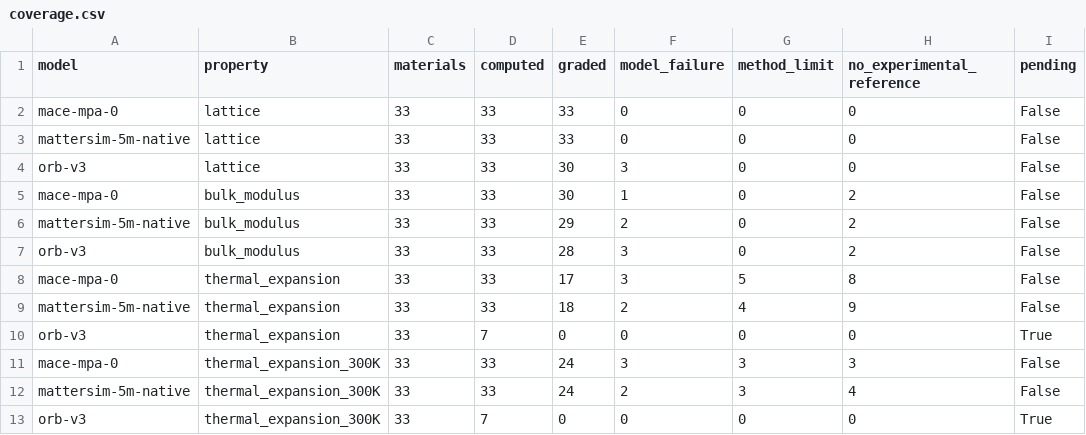
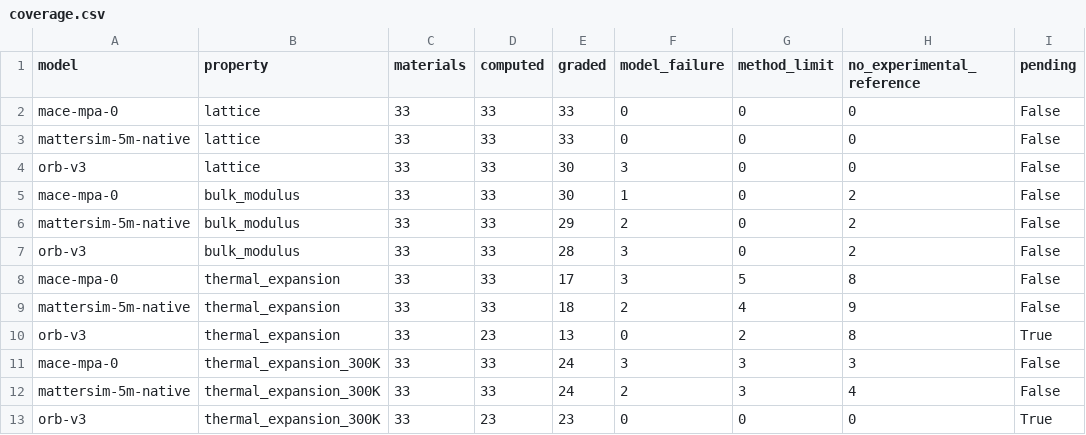
Before and after one commit to anushajain2/beyond-structure-bench, a CSV file: results/coverage.csv, drawn as a sheet; only a part is shown; the diff names each change by its address in the sheet, - before the commit and + after, or states it on an @@ line.

```diff
--- a/results/coverage.csv
+++ b/results/coverage.csv
-D10 (computed): 7
+D10 (computed): 23
-E10 (graded): 0
+E10 (graded): 13
-G10 (method_limit): 0
+G10 (method_limit): 2
-H10 (no_experimental_reference): 0
+H10 (no_experimental_reference): 8
-D13 (computed): 7
+D13 (computed): 23
-E13 (graded): 0
+E13 (graded): 23
```
Also changed, not shown: results/checks.csv, results/thermal_expansion.csv, 19 other files.
